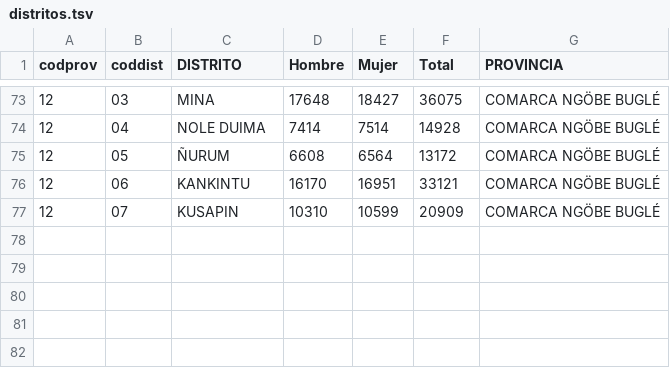
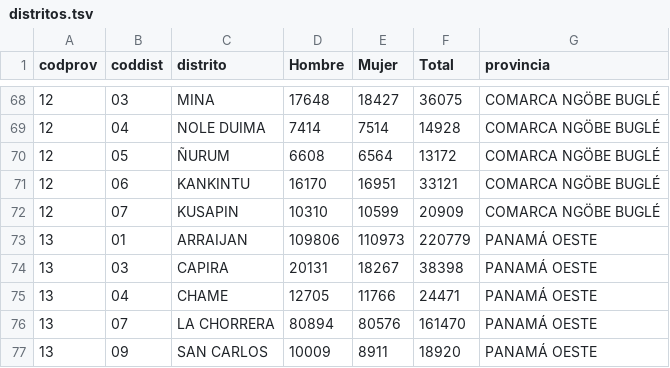
Before and after one commit to aaizemberg/geo-data, a TSV file: pa/distritos.tsv, drawn as a sheet; only a part is shown, gaps mark what is left out; the diff covers the shown part only.

Commit message:
Update distritos.tsv
Algunos distritos, los pase de PANAMA a PANAMÁ OESTE.

```diff
--- a/pa/distritos.tsv
+++ b/pa/distritos.tsv
@@ -1 +1 @@
-codprov	coddist	DISTRITO	Hombre	Mujer	Total	PROVINCIA
+codprov	coddist	distrito	Hombre	Mujer	Total	provincia
@@ -77 +72,6 @@ codprov	coddist	DISTRITO	Hombre	Mujer	Total	PROVINCIA
 12	07	KUSAPIN	10310	10599	20909	COMARCA NGÖBE BUGLÉ
+13	01	ARRAIJAN	109806	110973	220779	PANAMÁ OESTE
+13	03	CAPIRA	20131	18267	38398	PANAMÁ OESTE
+13	04	CHAME	12705	11766	24471	PANAMÁ OESTE
+13	07	LA CHORRERA	80894	80576	161470	PANAMÁ OESTE
+13	09	SAN CARLOS	10009	8911	18920	PANAMÁ OESTE
```
Also changed, not shown: 5 removed rows and 47 edited cells elsewhere in this file.
